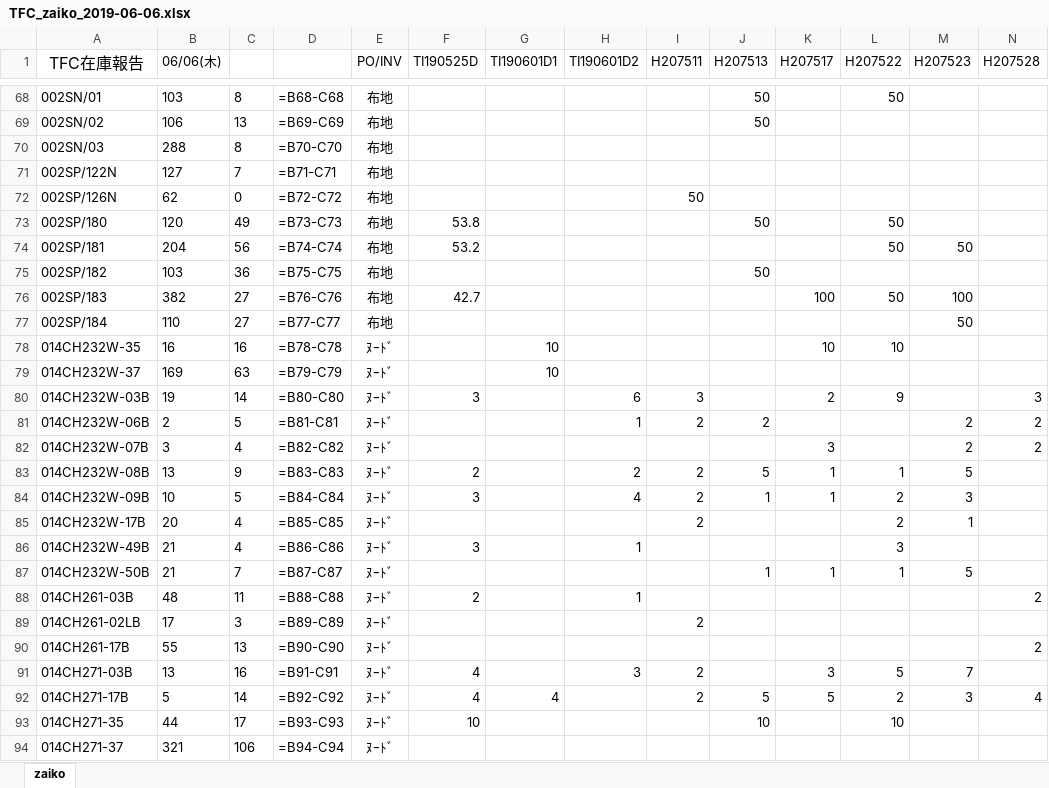
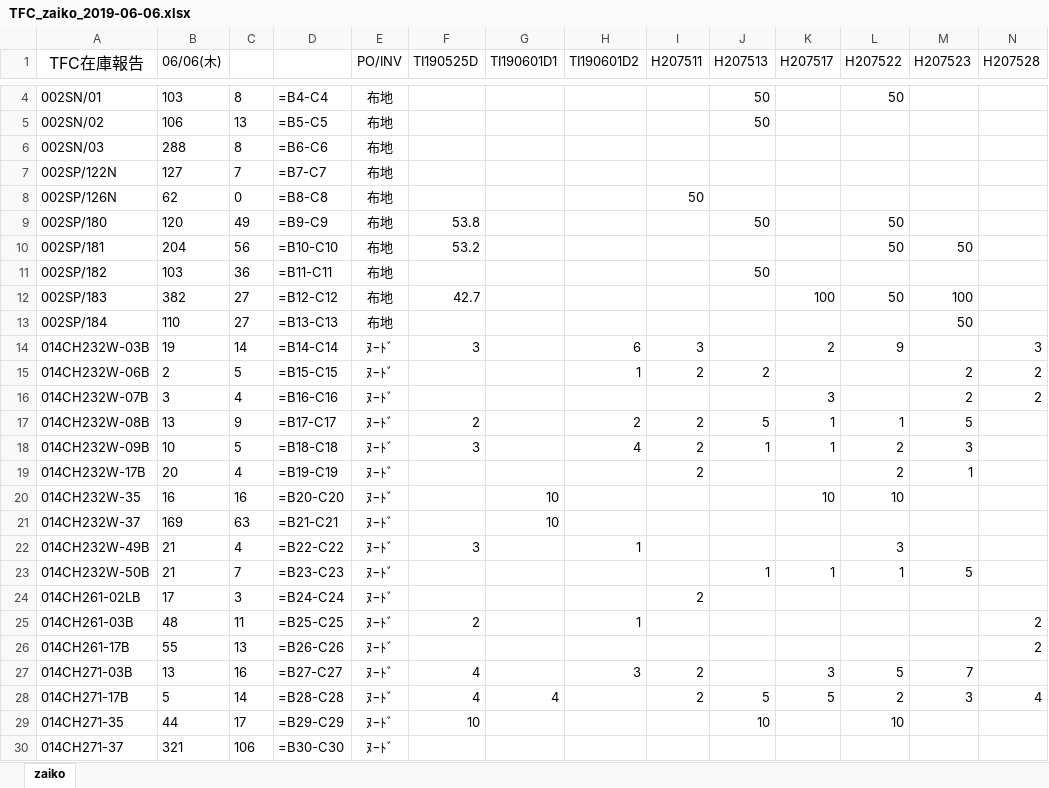
Before and after one commit to aki4429/anywhere, an Excel workbook: TFC_zaiko_2019-06-06.xlsx, sheet zaiko, drawn as a sheet; only a part is shown, gaps mark what is left out; values as stored, in another font and other column widths than the file's, no borders; formulas without a stored value are shown as written; removed rows and columns are numbered as before the commit, all else as after; the diff covers the shown part only; the diff names each change by its address in the sheet, - before the commit and + after, or states it on an @@ line.

```diff
--- a/TFC_zaiko_2019-06-06.xlsx (sheet zaiko)
+++ b/TFC_zaiko_2019-06-06.xlsx (sheet zaiko)
-D4: =B68-C68
+D4: =B4-C4
-D5: =B69-C69
+D5: =B5-C5
-D6: =B70-C70
+D6: =B6-C6
-D7: =B71-C71
+D7: =B7-C7
-D8: =B72-C72
+D8: =B8-C8
-D9: =B73-C73
+D9: =B9-C9
-D10: =B74-C74
+D10: =B10-C10
-D11: =B75-C75
+D11: =B11-C11
-D12: =B76-C76
+D12: =B12-C12
-D13: =B77-C77
+D13: =B13-C13
-row 78: 014CH232W-35 | 16 | 16 | =B78-C78 | ﾇｰﾄﾞ |  | 10 |  |  |  | 10 | 10
-row 79: 014CH232W-37 | 169 | 63 | =B79-C79 | ﾇｰﾄﾞ |  | 10
-D14: =B80-C80
+D14: =B14-C14
-D15: =B81-C81
+D15: =B15-C15
-D16: =B82-C82
+D16: =B16-C16
-D17: =B83-C83
+D17: =B17-C17
-D18: =B84-C84
+D18: =B18-C18
-D19: =B85-C85
+D19: =B19-C19
+row 20: 014CH232W-35 | 16 | 16 | =B20-C20 | ﾇｰﾄﾞ |  | 10 |  |  |  | 10 | 10
+row 21: 014CH232W-37 | 169 | 63 | =B21-C21 | ﾇｰﾄﾞ |  | 10
-D22: =B86-C86
+D22: =B22-C22
-D23: =B87-C87
+D23: =B23-C23
-row 88: 014CH261-03B | 48 | 11 | =B88-C88 | ﾇｰﾄﾞ | 2 |  | 1 |  |  |  |  |  | 2
-D24: =B89-C89
+D24: =B24-C24
+row 25: 014CH261-03B | 48 | 11 | =B25-C25 | ﾇｰﾄﾞ | 2 |  | 1 |  |  |  |  |  | 2
-D26: =B90-C90
+D26: =B26-C26
-D27: =B91-C91
+D27: =B27-C27
-D28: =B92-C92
+D28: =B28-C28
-D29: =B93-C93
+D29: =B29-C29
-D30: =B94-C94
+D30: =B30-C30
```
Also changed, not shown: 120 added rows, 120 removed rows, 194 edited cells and cell formats elsewhere in this sheet, 4 other files.
